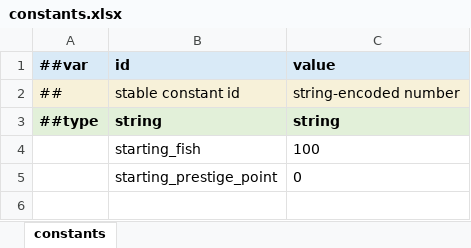
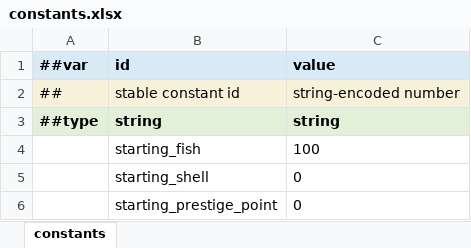
Before and after one commit to legendxcheng/IGESS, an Excel workbook: data-tables/Datas/constants.xlsx, sheet constants, drawn as a sheet; values as stored, in another font and other column widths than the file's, no borders; the diff names each change by its address in the sheet, - before the commit and + after, or states it on an @@ line.

```diff
--- a/data-tables/Datas/constants.xlsx (sheet constants)
+++ b/data-tables/Datas/constants.xlsx (sheet constants)
+row 5:  | starting_shell | 0
```
Also changed, not shown: data-tables/Datas/__tables__.xlsx, data-tables/Datas/generators.xlsx, 19 other files.
